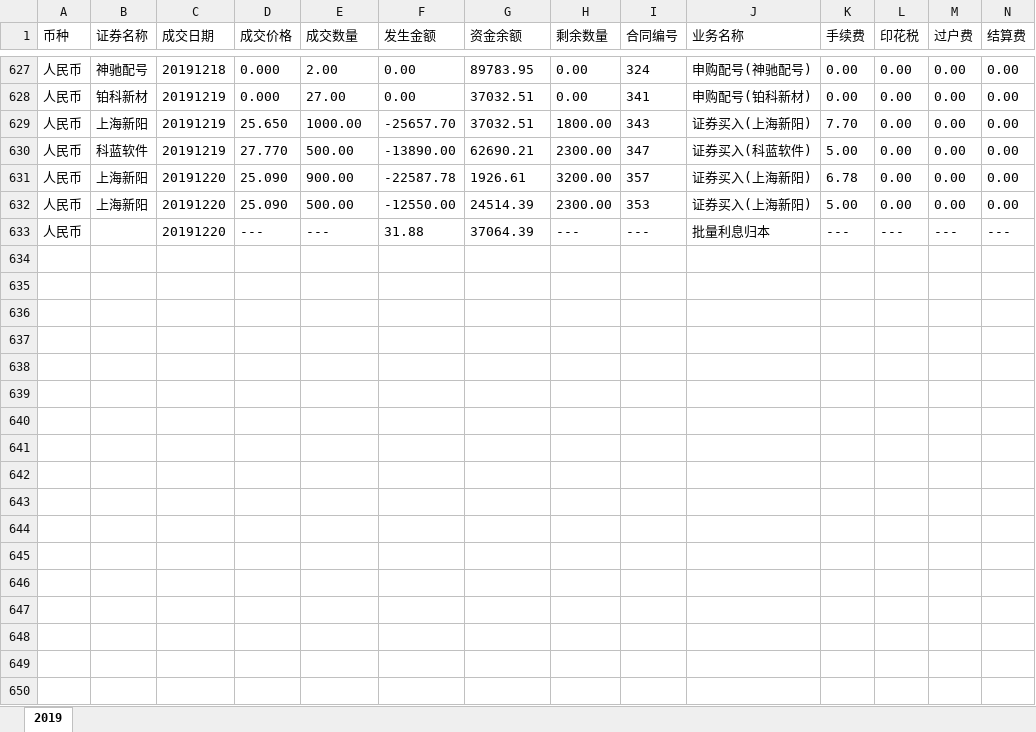
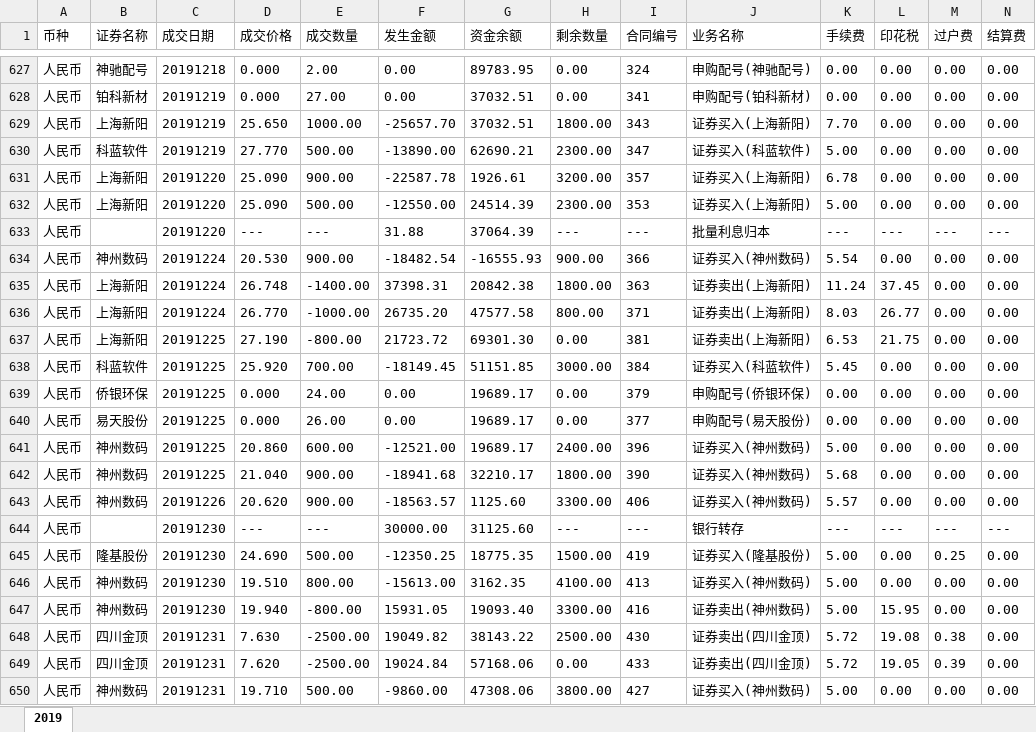
Before and after one commit to interlaken-agnoy/Quanter, an Excel workbook: cal_profit/2019.xlsx, sheet 2019, drawn as a sheet; only a part is shown, gaps mark what is left out; values as stored, in another font and other column widths than the file's, no borders; rows hold the shown columns only; the diff names each change by its address in the sheet, - before the commit and + after, or states it on an @@ line.

```diff
--- a/cal_profit/2019.xlsx (sheet 2019)
+++ b/cal_profit/2019.xlsx (sheet 2019)
+row 634: 人民币 | 神州数码 | 20191224 | 20.530 | 900.00 | -18482.54 | -16555.93 | 900.00 | 366 | 证券买入(神州数码) | 5.54 | 0.00 | 0.00 | 0.00
+row 635: 人民币 | 上海新阳 | 20191224 | 26.748 | -1400.00 | 37398.31 | 20842.38 | 1800.00 | 363 | 证券卖出(上海新阳) | 11.24 | 37.45 | 0.00 | 0.00
+row 636: 人民币 | 上海新阳 | 20191224 | 26.770 | -1000.00 | 26735.20 | 47577.58 | 800.00 | 371 | 证券卖出(上海新阳) | 8.03 | 26.77 | 0.00 | 0.00
+row 637: 人民币 | 上海新阳 | 20191225 | 27.190 | -800.00 | 21723.72 | 69301.30 | 0.00 | 381 | 证券卖出(上海新阳) | 6.53 | 21.75 | 0.00 | 0.00
+row 638: 人民币 | 科蓝软件 | 20191225 | 25.920 | 700.00 | -18149.45 | 51151.85 | 3000.00 | 384 | 证券买入(科蓝软件) | 5.45 | 0.00 | 0.00 | 0.00
+row 639: 人民币 | 侨银环保 | 20191225 | 0.000 | 24.00 | 0.00 | 19689.17 | 0.00 | 379 | 申购配号(侨银环保) | 0.00 | 0.00 | 0.00 | 0.00
+row 640: 人民币 | 易天股份 | 20191225 | 0.000 | 26.00 | 0.00 | 19689.17 | 0.00 | 377 | 申购配号(易天股份) | 0.00 | 0.00 | 0.00 | 0.00
+row 641: 人民币 | 神州数码 | 20191225 | 20.860 | 600.00 | -12521.00 | 19689.17 | 2400.00 | 396 | 证券买入(神州数码) | 5.00 | 0.00 | 0.00 | 0.00
+row 642: 人民币 | 神州数码 | 20191225 | 21.040 | 900.00 | -18941.68 | 32210.17 | 1800.00 | 390 | 证券买入(神州数码) | 5.68 | 0.00 | 0.00 | 0.00
+row 643: 人民币 | 神州数码 | 20191226 | 20.620 | 900.00 | -18563.57 | 1125.60 | 3300.00 | 406 | 证券买入(神州数码) | 5.57 | 0.00 | 0.00 | 0.00
+row 644: 人民币 |  | 20191230 | --- | --- | 30000.00 | 31125.60 | --- | --- | 银行转存 | --- | --- | --- | ---
+row 645: 人民币 | 隆基股份 | 20191230 | 24.690 | 500.00 | -12350.25 | 18775.35 | 1500.00 | 419 | 证券买入(隆基股份) | 5.00 | 0.00 | 0.25 | 0.00
+row 646: 人民币 | 神州数码 | 20191230 | 19.510 | 800.00 | -15613.00 | 3162.35 | 4100.00 | 413 | 证券买入(神州数码) | 5.00 | 0.00 | 0.00 | 0.00
+row 647: 人民币 | 神州数码 | 20191230 | 19.940 | -800.00 | 15931.05 | 19093.40 | 3300.00 | 416 | 证券卖出(神州数码) | 5.00 | 15.95 | 0.00 | 0.00
+row 648: 人民币 | 四川金顶 | 20191231 | 7.630 | -2500.00 | 19049.82 | 38143.22 | 2500.00 | 430 | 证券卖出(四川金顶) | 5.72 | 19.08 | 0.38 | 0.00
+row 649: 人民币 | 四川金顶 | 20191231 | 7.620 | -2500.00 | 19024.84 | 57168.06 | 0.00 | 433 | 证券卖出(四川金顶) | 5.72 | 19.05 | 0.39 | 0.00
+row 650: 人民币 | 神州数码 | 20191231 | 19.710 | 500.00 | -9860.00 | 47308.06 | 3800.00 | 427 | 证券买入(神州数码) | 5.00 | 0.00 | 0.00 | 0.00
```
Also changed, not shown: cal_profit/clean_data.xlsx, cal_profit/origin.xlsx, 5 other files.
